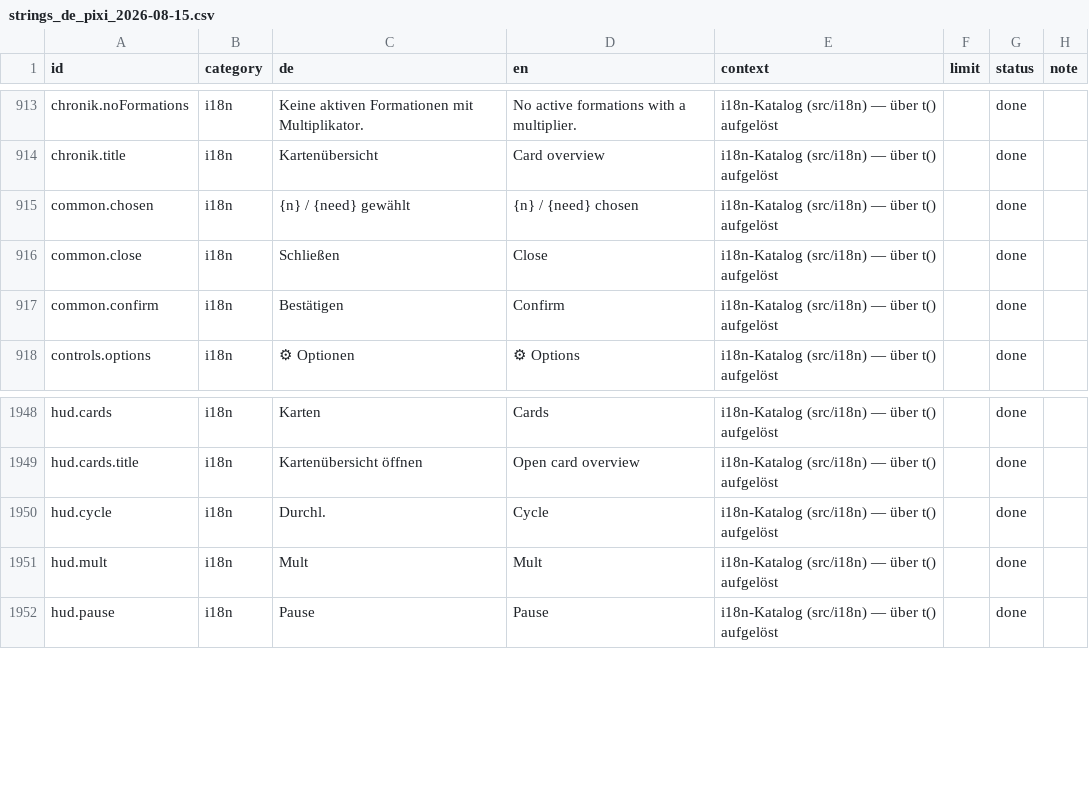
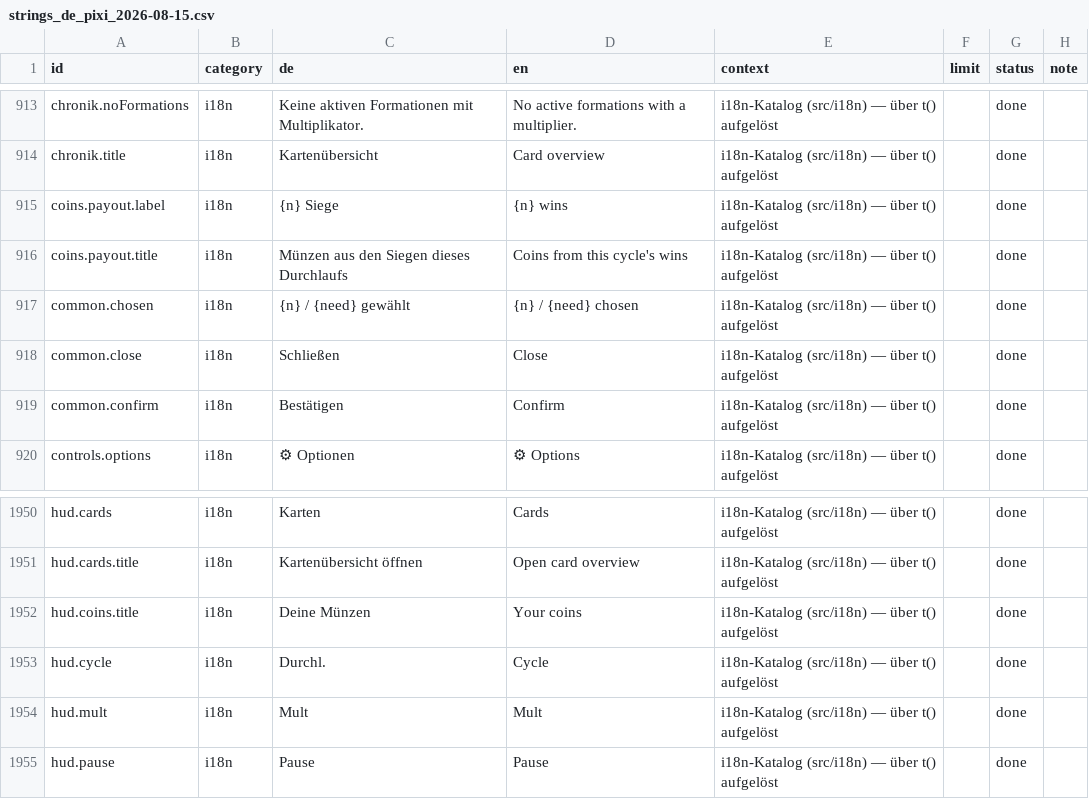
Before and after one commit to GitGudMonkeh/autostich, a CSV file: docs/localization/strings_de_pixi_2026-08-15.csv, drawn as a sheet; only a part is shown, gaps mark what is left out; the diff names each change by its address in the sheet, - before the commit and + after, or states it on an @@ line.

```diff
--- a/docs/localization/strings_de_pixi_2026-08-15.csv
+++ b/docs/localization/strings_de_pixi_2026-08-15.csv
+row 915: coins.payout.label | i18n | {n} Siege | {n} wins | i18n-Katalog (src/i18n) — über t() aufgelöst |  | done
+row 916: coins.payout.title | i18n | Münzen aus den Siegen dieses Durchlaufs | Coins from this cycle's wins | i18n-Katalog (src/i18n) — über t() aufgelöst |  | done
+row 1952: hud.coins.title | i18n | Deine Münzen | Your coins | i18n-Katalog (src/i18n) — über t() aufgelöst |  | done
```
Also changed, not shown: docs/localization/strings_es.csv, docs/localization/strings_zh-Hans.csv, 13 other files.
